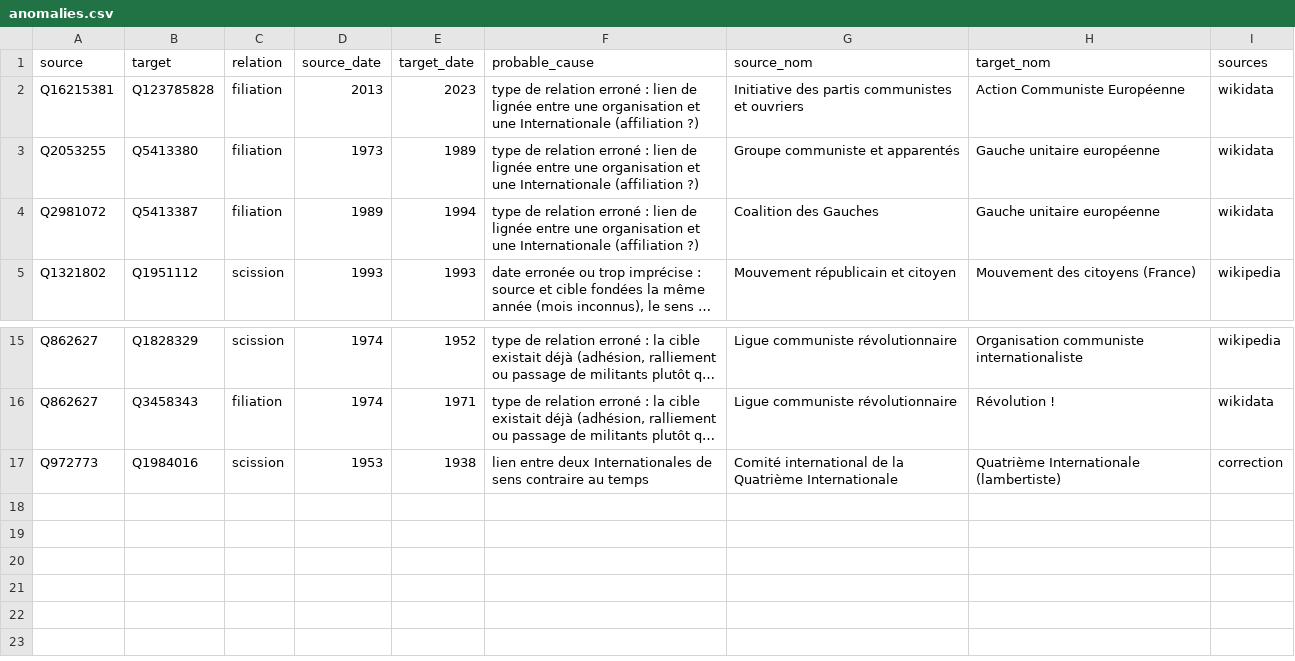
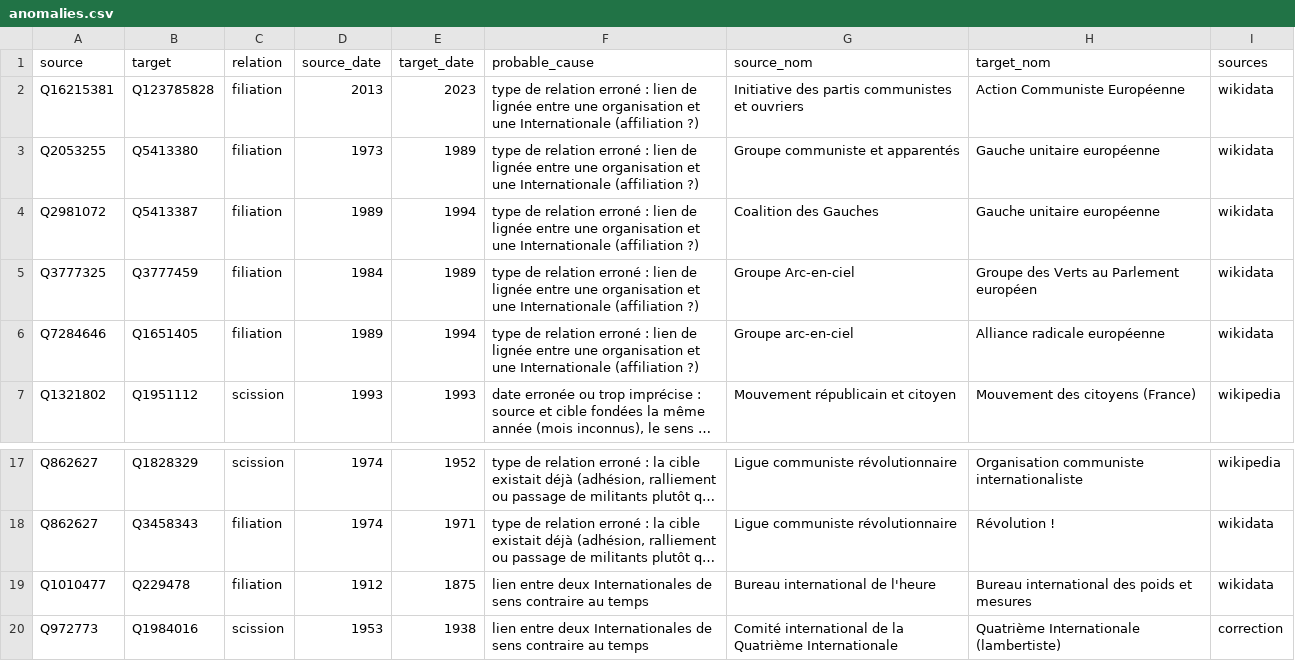
Before and after one commit to srcchi/G-n-aGauche, a CSV file: data/sortie/anomalies.csv, drawn as a sheet; only a part is shown, gaps mark what is left out; long unchanged cells end in …; the diff names each change by its address in the sheet, - before the commit and + after, or states it on an @@ line.

```diff
--- a/data/sortie/anomalies.csv
+++ b/data/sortie/anomalies.csv
+row 5: Q3777325 | Q3777459 | filiation | 1984 | 1989 | type de relation erroné : lien de lignée entre une organisation et une Internationale (affiliation ?) | Groupe Arc-en-ciel | Groupe des Verts au Parlement européen | wikidata
+row 6: Q7284646 | Q1651405 | filiation | 1989 | 1994 | type de relation erroné : lien de lignée entre une organisation et une Internationale (affiliation ?) | Groupe arc-en-ciel | Alliance radicale européenne | wikidata
+row 19: Q1010477 | Q229478 | filiation | 1912 | 1875 | lien entre deux Internationales de sens contraire au temps | Bureau international de l'heure | Bureau international des poids et mesures | wikidata
```
Also changed, not shown: data/manuel/sigles.csv, data/sortie/affiliations.csv, 20 other files.
